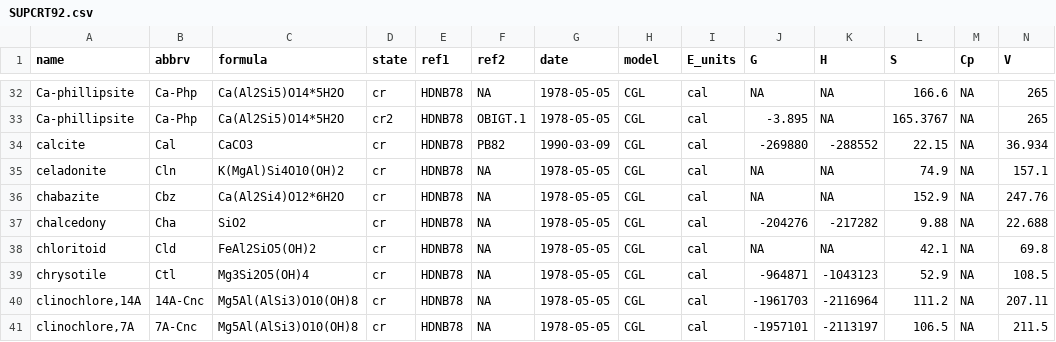
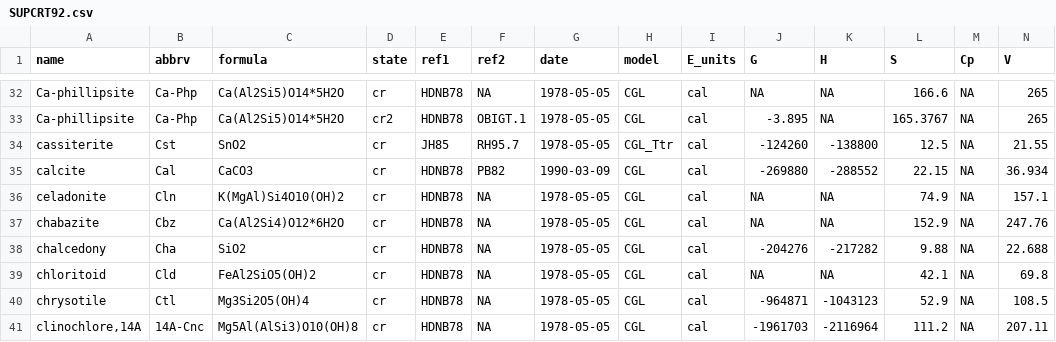
Before and after one commit to r-forge/chnosz, a CSV file: pkg/CHNOSZ/inst/extdata/OBIGT/SUPCRT92.csv, drawn as a sheet; only a part is shown, gaps mark what is left out; the shorter side is filled out with more unchanged rows; rows hold the shown columns only; the diff names each change by its address in the sheet, - before the commit and + after, or states it on an @@ line.

```diff
--- a/pkg/CHNOSZ/inst/extdata/OBIGT/SUPCRT92.csv
+++ b/pkg/CHNOSZ/inst/extdata/OBIGT/SUPCRT92.csv
+row 34: cassiterite | Cst | SnO2 | cr | JH85 | RH95.7 | 1978-05-05 | CGL_Ttr | cal | -124260 | -138800 | 12.5 | NA | 21.55
```
Also changed, not shown: pkg/CHNOSZ/inst/extdata/OBIGT/SLOP98.csv, pkg/CHNOSZ/inst/extdata/OBIGT/inorganic_aq.csv, 6 other files.
